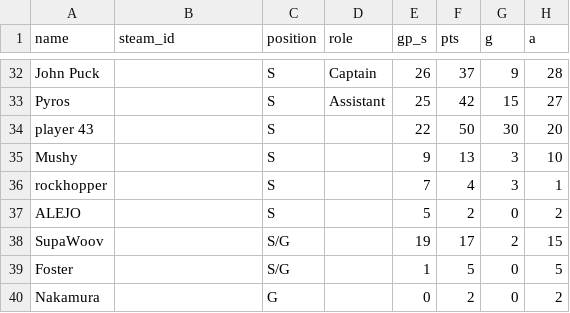
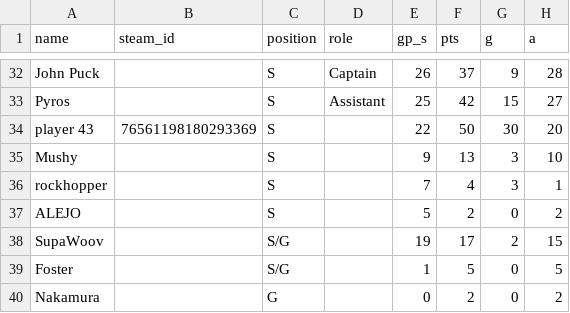
Before and after one commit to SundinWCPL/WCPL, a CSV file: data/S1/players.csv, drawn as a sheet; only a part is shown, gaps mark what is left out; the diff names each change by its address in the sheet, - before the commit and + after, or states it on an @@ line.

Commit message:
Add SteamID for player 43 and enable game importer with computed stars

```diff
--- a/data/S1/players.csv
+++ b/data/S1/players.csv
-B34 (steam_id): (empty)
+B34 (steam_id): 76561198180293369
```
Also changed, not shown: data/S2/players.csv, 2 other files.
